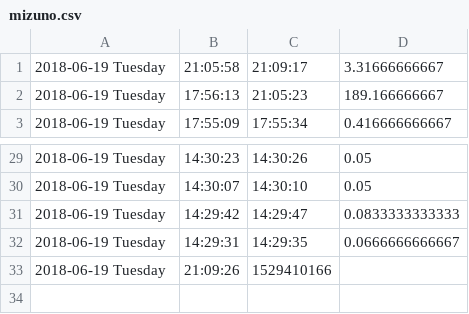
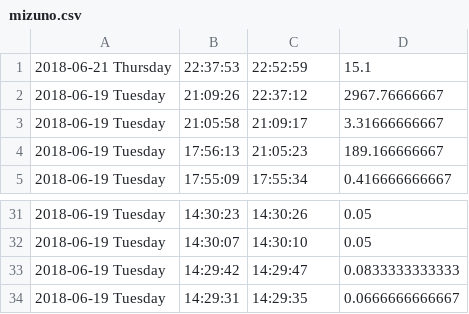
Before and after one commit to fumimaker/IVR_NFC, a CSV file: csv/mizuno.csv, drawn as a sheet; only a part is shown, gaps mark what is left out; removed rows and columns are numbered as before the commit, all else as after; the diff names each change by its address in the sheet, - before the commit and + after, or states it on an @@ line.

```diff
--- a/csv/mizuno.csv
+++ b/csv/mizuno.csv
+row 1: 2018-06-21 Thursday | 22:37:53 | 22:52:59 | 15.1
+row 2: 2018-06-19 Tuesday | 21:09:26 | 22:37:12 | 2967.76666667
-row 33: 2018-06-19 Tuesday | 21:09:26 | 1529410166
```
Also changed, not shown: 26 other files.
